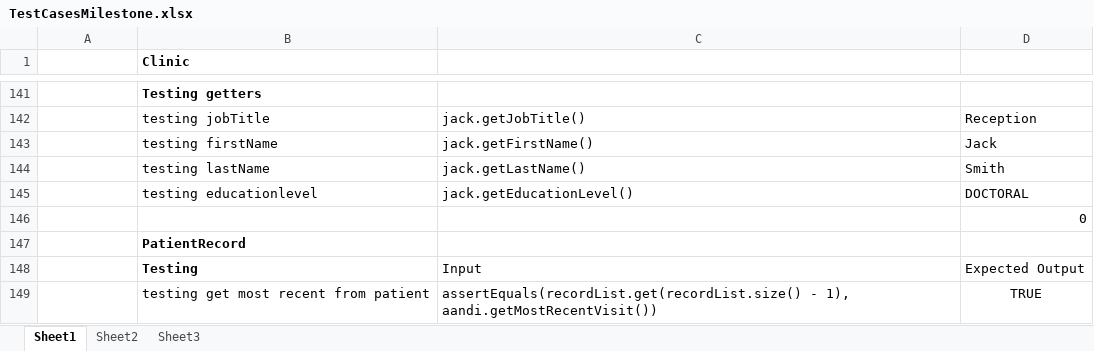
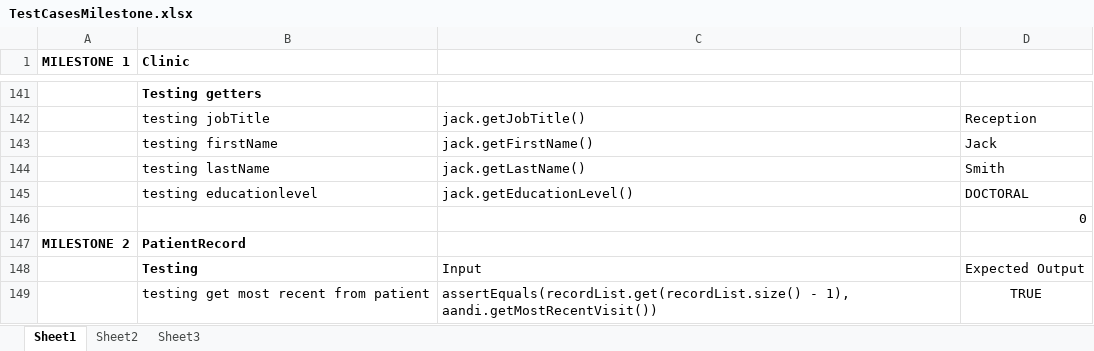
Before and after one commit to rajivrnyc/clinic-management-system, an Excel workbook: res/TestCasesMilestone.xlsx, sheet Sheet1, drawn as a sheet; only a part is shown, gaps mark what is left out; values as stored, in another font and other column widths than the file's, no borders; the diff covers the shown part only; the diff names each change by its address in the sheet, - before the commit and + after, or states it on an @@ line.

Commit message:
Updated TestCasesMilestone Excel file

```diff
--- a/res/TestCasesMilestone.xlsx (sheet Sheet1)
+++ b/res/TestCasesMilestone.xlsx (sheet Sheet1)
-A1: (empty)
+A1: MILESTONE 1
-A147 (MILESTONE 1): (empty)
+A147 (MILESTONE 1): MILESTONE 2
```
Also changed, not shown: 60 added rows elsewhere in this sheet.
